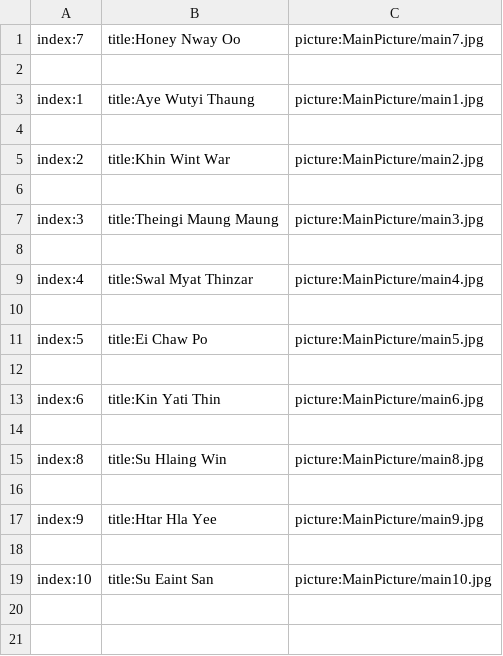
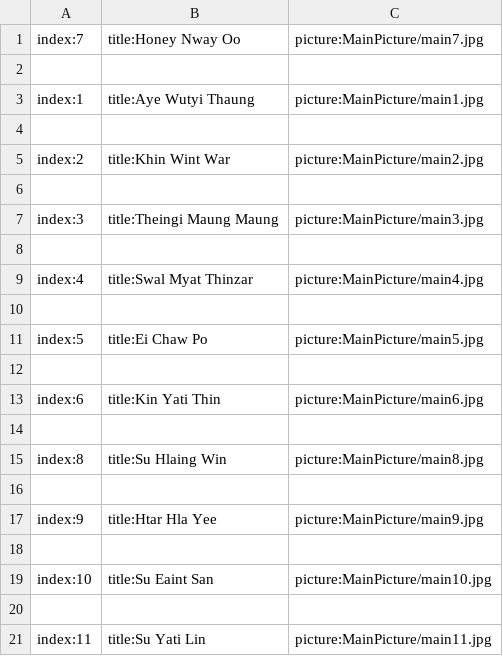
Before and after one commit to secretnaruto/gh_girl_wallpaper, a CSV file: main_category.csv, drawn as a sheet.

Commit message:
Update main_category.csv

```diff
--- a/main_category.csv
+++ b/main_category.csv
@@ -19 +19,3 @@ index:9,title:Htar Hla Yee,picture:MainPicture/main9.jpg
 index:10,title:Su Eaint San,picture:MainPicture/main10.jpg
+
+index:11,title:Su Yati Lin,picture:MainPicture/main11.jpg
```
